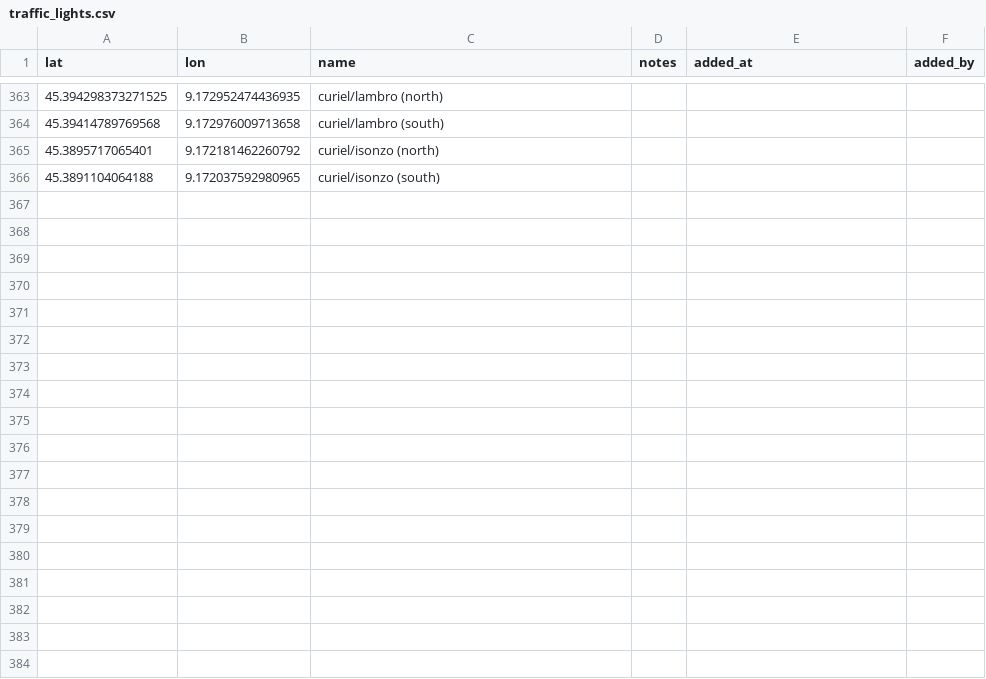
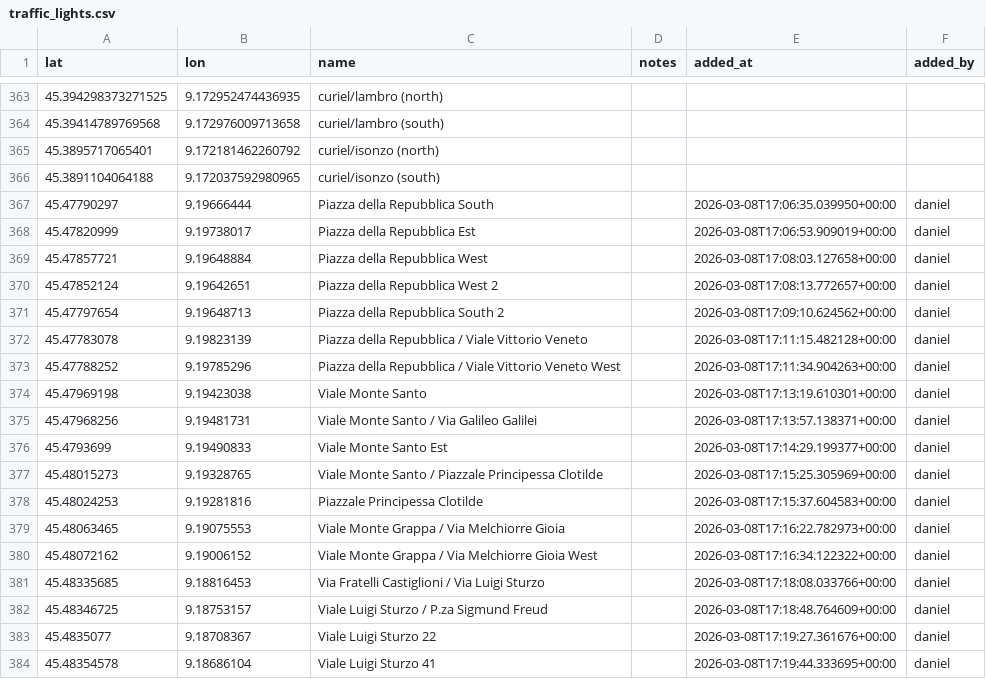
Before and after one commit to pensami-ciclabile/velotrack, a CSV file: data/traffic_lights.csv, drawn as a sheet; only a part is shown, gaps mark what is left out.

```diff
--- a/data/traffic_lights.csv
+++ b/data/traffic_lights.csv
@@ -366 +366,19 @@ lat,lon,name,notes,added_at,added_by
 45.3891104064188,9.172037592980965,curiel/isonzo (south)
+45.47790297,9.19666444,Piazza della Repubblica South,,2026-03-08T17:06:35.039950+00:00,daniel
+45.47820999,9.19738017,Piazza della Repubblica Est,,2026-03-08T17:06:53.909019+00:00,daniel
+45.47857721,9.19648884,Piazza della Repubblica West,,2026-03-08T17:08:03.127658+00:00,daniel
+45.47852124,9.19642651,Piazza della Repubblica West 2,,2026-03-08T17:08:13.772657+00:00,daniel
+45.47797654,9.19648713,Piazza della Repubblica South 2,,2026-03-08T17:09:10.624562+00:00,daniel
+45.47783078,9.19823139,Piazza della Repubblica / Viale Vittorio Veneto,,2026-03-08T17:11:15.482128+00:00,daniel
+45.47788252,9.19785296,Piazza della Repubblica / Viale Vittorio Veneto West,,2026-03-08T17:11:34.904263+00:00,daniel
+45.47969198,9.19423038,Viale Monte Santo,,2026-03-08T17:13:19.610301+00:00,daniel
+45.47968256,9.19481731,Viale Monte Santo / Via Galileo Galilei,,2026-03-08T17:13:57.138371+00:00,daniel
+45.4793699,9.19490833,Viale Monte Santo Est,,2026-03-08T17:14:29.199377+00:00,daniel
+45.48015273,9.19328765,Viale Monte Santo / Piazzale Principessa Clotilde,,2026-03-08T17:15:25.305969+00:00,daniel
+45.48024253,9.19281816,Piazzale Principessa Clotilde,,2026-03-08T17:15:37.604583+00:00,daniel
+45.48063465,9.19075553,Viale Monte Grappa / Via Melchiorre Gioia,,2026-03-08T17:16:22.782973+00:00,daniel
+45.48072162,9.19006152,Viale Monte Grappa / Via Melchiorre Gioia West,,2026-03-08T17:16:34.122322+00:00,daniel
+45.48335685,9.18816453,Via Fratelli Castiglioni / Via Luigi Sturzo,,2026-03-08T17:18:08.033766+00:00,daniel
+45.48346725,9.18753157,Viale Luigi Sturzo / P.za Sigmund Freud,,2026-03-08T17:18:48.764609+00:00,daniel
+45.4835077,9.18708367,Viale Luigi Sturzo 22,,2026-03-08T17:19:27.361676+00:00,daniel
+45.48354578,9.18686104,Viale Luigi Sturzo 41,,2026-03-08T17:19:44.333695+00:00,daniel
```
Also changed, not shown: 15 other files.
